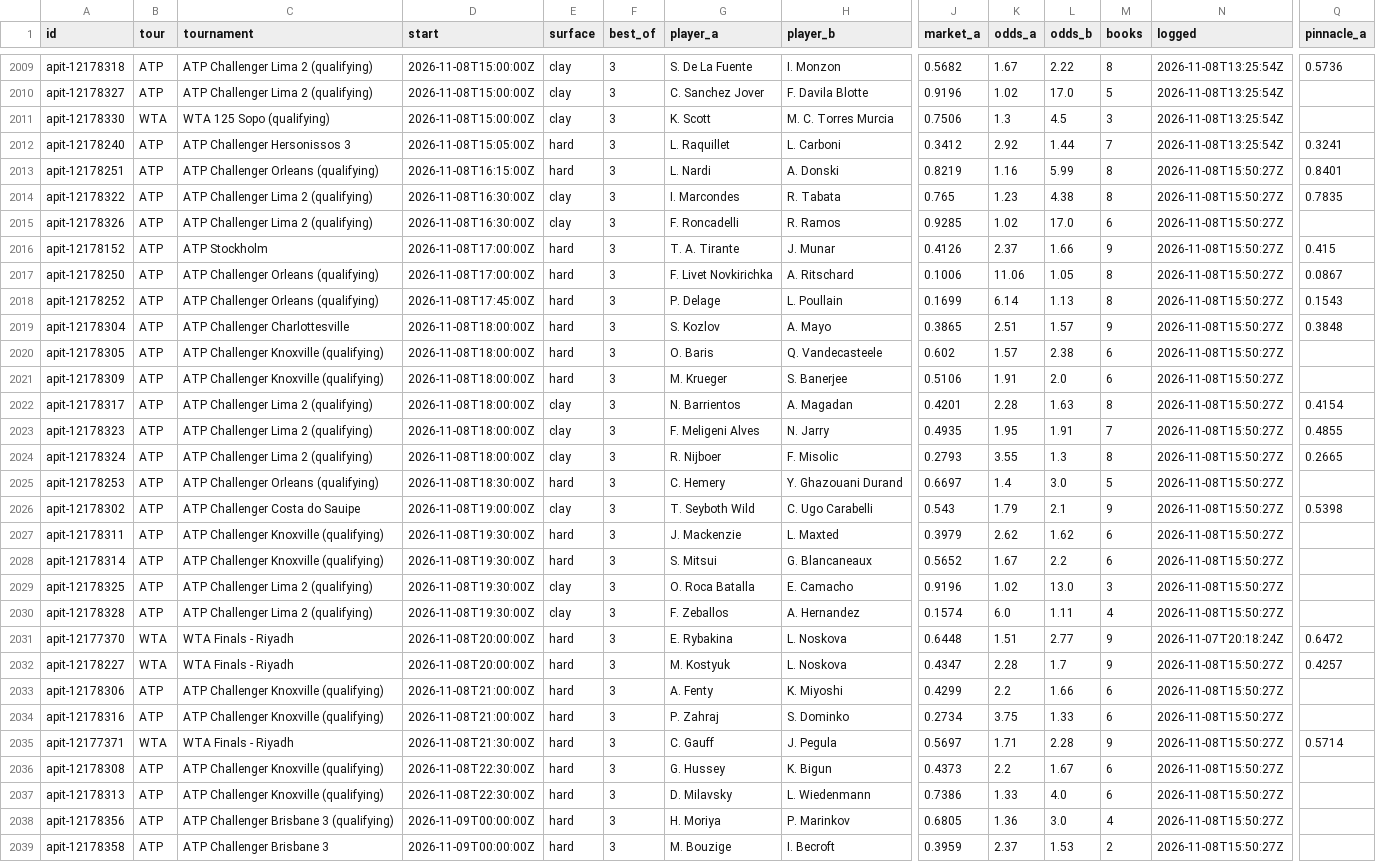
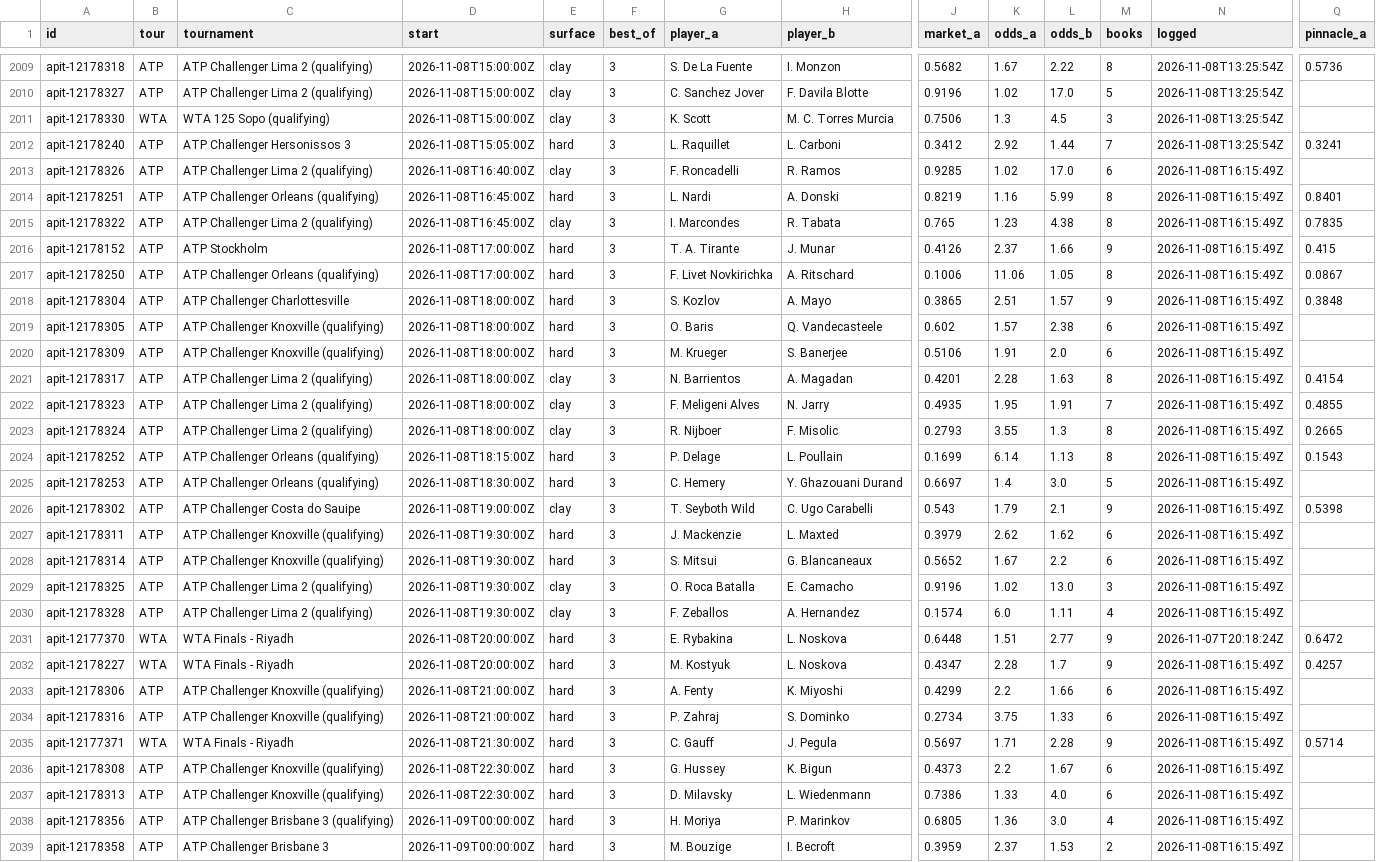
Before and after one commit to MoussaK1379/tennis-odds-engine, a CSV file: history/predictions.csv, drawn as a sheet; only a part is shown, gaps mark what is left out; removed rows and columns are numbered as before the commit, all else as after; rows hold the shown columns only; the diff covers the shown part only; the diff names each change by its address in the sheet, - before the commit and + after, or states it on an @@ line.

```diff
--- a/history/predictions.csv
+++ b/history/predictions.csv
+row 2013: apit-12178326 | ATP | ATP Challenger Lima 2 (qualifying) | 2026-11-08T16:40:00Z | clay | 3 | F. Roncadelli | R. Ramos | 0.9285 | 1.02 | 17.0 | 6 | 2026-11-08T16:15:49Z
-D2014 (start): 2026-11-08T16:15:00Z
+D2014 (start): 2026-11-08T16:45:00Z
-N2014:N2015 (logged): 2026-11-08T15:50:27Z
+N2014:N2015 (logged): 2026-11-08T16:15:49Z
-D2015 (start): 2026-11-08T16:30:00Z
+D2015 (start): 2026-11-08T16:45:00Z
-row 2015: apit-12178326 | ATP | ATP Challenger Lima 2 (qualifying) | 2026-11-08T16:30:00Z | clay | 3 | F. Roncadelli | R. Ramos | 0.9285 | 1.02 | 17.0 | 6 | 2026-11-08T15:50:27Z
-N2016:N2017 (logged): 2026-11-08T15:50:27Z
+N2016:N2017 (logged): 2026-11-08T16:15:49Z
-row 2018: apit-12178252 | ATP | ATP Challenger Orleans (qualifying) | 2026-11-08T17:45:00Z | hard | 3 | P. Delage | L. Poullain | 0.1699 | 6.14 | 1.13 | 8 | 2026-11-08T15:50:27Z | 0.1543
-N2018:N2023 (logged): 2026-11-08T15:50:27Z
+N2018:N2023 (logged): 2026-11-08T16:15:49Z
+row 2024: apit-12178252 | ATP | ATP Challenger Orleans (qualifying) | 2026-11-08T18:15:00Z | hard | 3 | P. Delage | L. Poullain | 0.1699 | 6.14 | 1.13 | 8 | 2026-11-08T16:15:49Z | 0.1543
-N2025:N2030 (logged): 2026-11-08T15:50:27Z
+N2025:N2030 (logged): 2026-11-08T16:15:49Z
-N2032:N2039 (logged): 2026-11-08T15:50:27Z
+N2032:N2039 (logged): 2026-11-08T16:15:49Z
```
Also changed, not shown: 56 edited cells elsewhere in this file, 1 other file.
